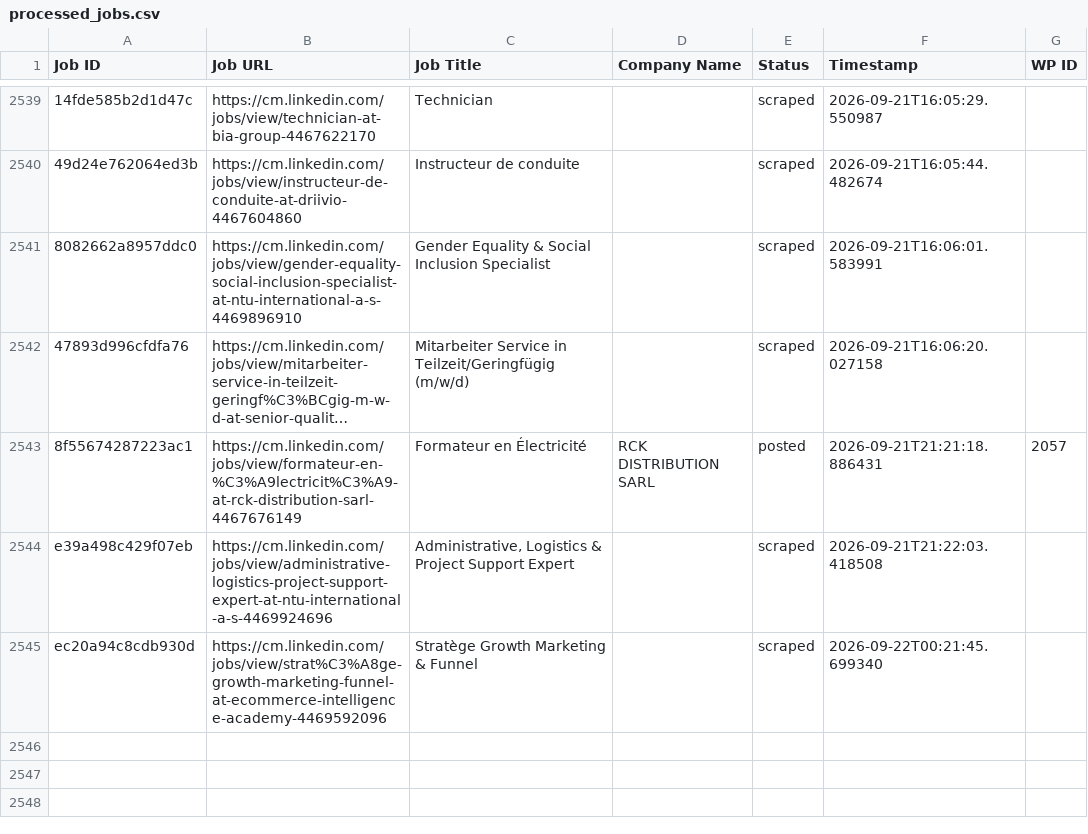
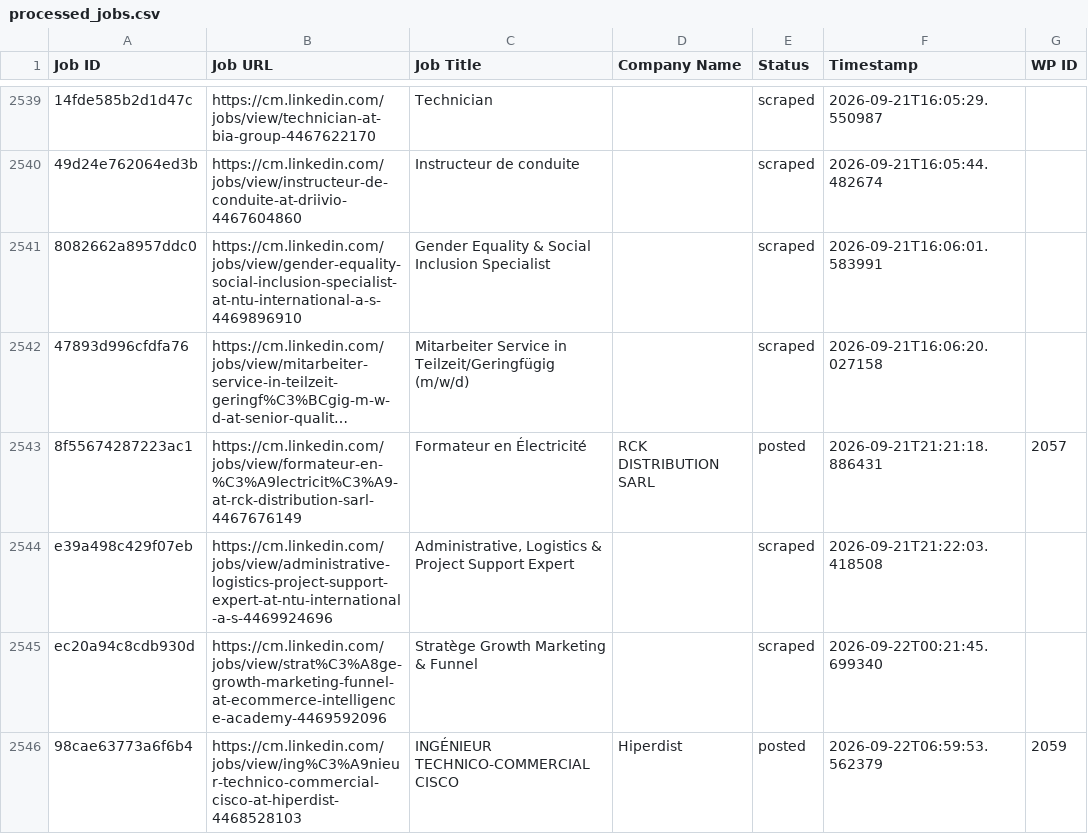
Before and after one commit to innovationinc2000/cm, a CSV file: processed_jobs.csv, drawn as a sheet; only a part is shown, gaps mark what is left out; long unchanged cells end in ….

```diff
--- a/processed_jobs.csv
+++ b/processed_jobs.csv
@@ -2570 +2570,2 @@ e39a498c429f07eb,https://cm.linkedin.com/jobs/view/administrative-logistics-proj
 ec20a94c8cdb930d,https://cm.linkedin.com/jobs/view/strat%C3%A8ge-growth-marketing-funnel-at-ecommerce-intelligence-academy-4469592096,Stratège Growth Marketing & Funnel,,scraped,2026-09-22T00:21:45.699340,
+98cae63773a6f6b4,https://cm.linkedin.com/jobs/view/ing%C3%A9nieur-technico-commercial-cisco-at-hiperdist-4468528103,INGÉNIEUR TECHNICO-COMMERCIAL CISCO,Hiperdist,posted,2026-09-22T06:59:53.562379,2059
```
